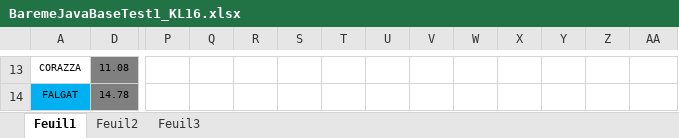
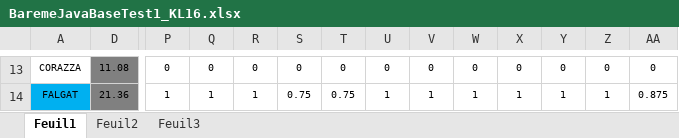
Before and after one commit to chriscerque/JavaBaseKL16_1, an Excel workbook: BaremeJavaBaseTest1_KL16.xlsx, sheet Feuil1, drawn as a sheet; only a part is shown, gaps mark what is left out; values as stored, in another font and other column widths than the file's, no borders; conditional formats not drawn; the diff covers the shown part only; the diff names each change by its address in the sheet, - before the commit and + after, or states it on an @@ line.

```diff
--- a/BaremeJavaBaseTest1_KL16.xlsx (sheet Feuil1)
+++ b/BaremeJavaBaseTest1_KL16.xlsx (sheet Feuil1)
-P13: (empty)
+P13: 0
-Q13: (empty)
+Q13: 0
-R13: (empty)
+R13: 0
-S13: (empty)
+S13: 0
-T13: (empty)
+T13: 0
-U13: (empty)
+U13: 0
-V13: (empty)
+V13: 0
-W13: (empty)
+W13: 0
-X13: (empty)
+X13: 0
-Y13: (empty)
+Y13: 0
-Z13: (empty)
+Z13: 0
-AA13: (empty)
+AA13: 0
-D14: 14.78
+D14: 21.36
-P14: (empty)
+P14: 1
-Q14: (empty)
+Q14: 1
-R14: (empty)
+R14: 1
-S14: (empty)
+S14: 0.75
-T14: (empty)
+T14: 0.75
-U14: (empty)
+U14: 1
-V14: (empty)
+V14: 1
-W14: (empty)
+W14: 1
-X14: (empty)
+X14: 1
-Y14: (empty)
+Y14: 1
-Z14: (empty)
+Z14: 1
-AA14: (empty)
+AA14: 0.875
```
Also changed, not shown: 352 edited cells elsewhere in this sheet, hidden cells.
